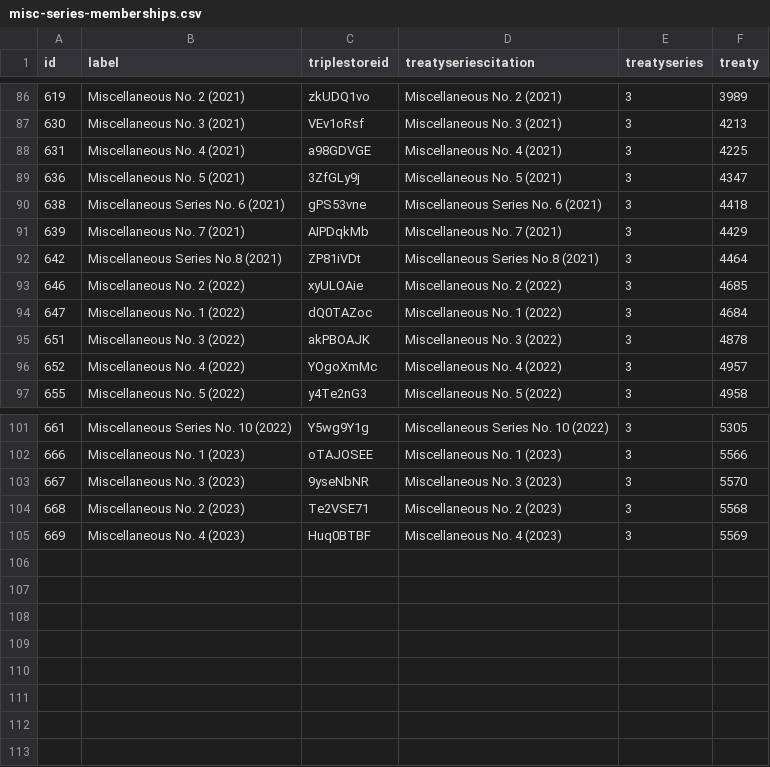
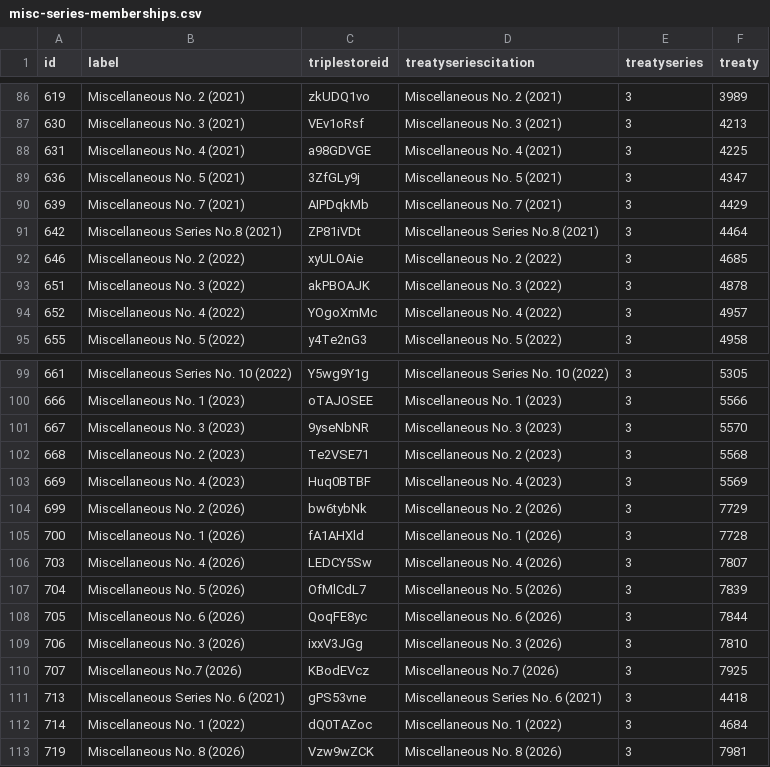
Before and after one commit to ukparliament/ontologies, a CSV file: procedure/meta/editor/data-graphs/instance-data/dumps/loaded/misc-series-memberships.csv, drawn as a sheet; only a part is shown, gaps mark what is left out; removed rows and columns are numbered as before the commit, all else as after; the diff names each change by its address in the sheet, - before the commit and + after, or states it on an @@ line.

```diff
--- a/procedure/meta/editor/data-graphs/instance-data/dumps/loaded/misc-series-memberships.csv
+++ b/procedure/meta/editor/data-graphs/instance-data/dumps/loaded/misc-series-memberships.csv
-row 90: 638 | Miscellaneous Series No. 6 (2021) | gPS53vne | Miscellaneous Series No. 6 (2021) | 3 | 4418
-row 94: 647 | Miscellaneous No. 1 (2022) | dQ0TAZoc | Miscellaneous No. 1 (2022) | 3 | 4684
+row 104: 699 | Miscellaneous No. 2 (2026) | bw6tybNk | Miscellaneous No. 2 (2026) | 3 | 7729
+row 105: 700 | Miscellaneous No. 1 (2026) | fA1AHXld | Miscellaneous No. 1 (2026) | 3 | 7728
+row 106: 703 | Miscellaneous No. 4 (2026) | LEDCY5Sw | Miscellaneous No. 4 (2026) | 3 | 7807
+row 107: 704 | Miscellaneous No. 5 (2026) | OfMlCdL7 | Miscellaneous No. 5 (2026) | 3 | 7839
+row 108: 705 | Miscellaneous No. 6 (2026) | QoqFE8yc | Miscellaneous No. 6 (2026) | 3 | 7844
+row 109: 706 | Miscellaneous No. 3 (2026) | ixxV3JGg | Miscellaneous No. 3 (2026) | 3 | 7810
+row 110: 707 | Miscellaneous No.7 (2026) | KBodEVcz | Miscellaneous No.7 (2026) | 3 | 7925
+row 111: 713 | Miscellaneous Series No. 6 (2021) | gPS53vne | Miscellaneous Series No. 6 (2021) | 3 | 4418
+row 112: 714 | Miscellaneous No. 1 (2022) | dQ0TAZoc | Miscellaneous No. 1 (2022) | 3 | 4684
+row 113: 719 | Miscellaneous No. 8 (2026) | Vzw9wZCK | Miscellaneous No. 8 (2026) | 3 | 7981
```
Also changed, not shown: procedure/meta/editor/data-graphs/instance-data/dumps/loaded/country-series-memberships.csv, procedure/meta/editor/data-graphs/instance-data/dumps/loaded/departmental-leads.csv, 13 other files.
